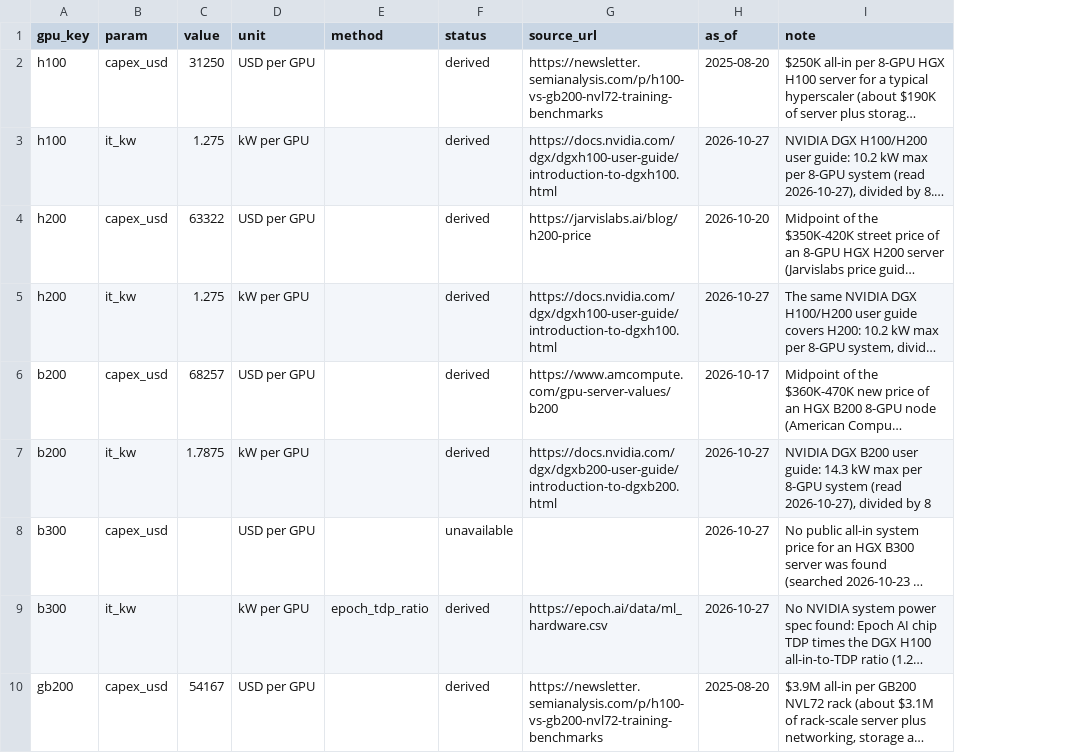
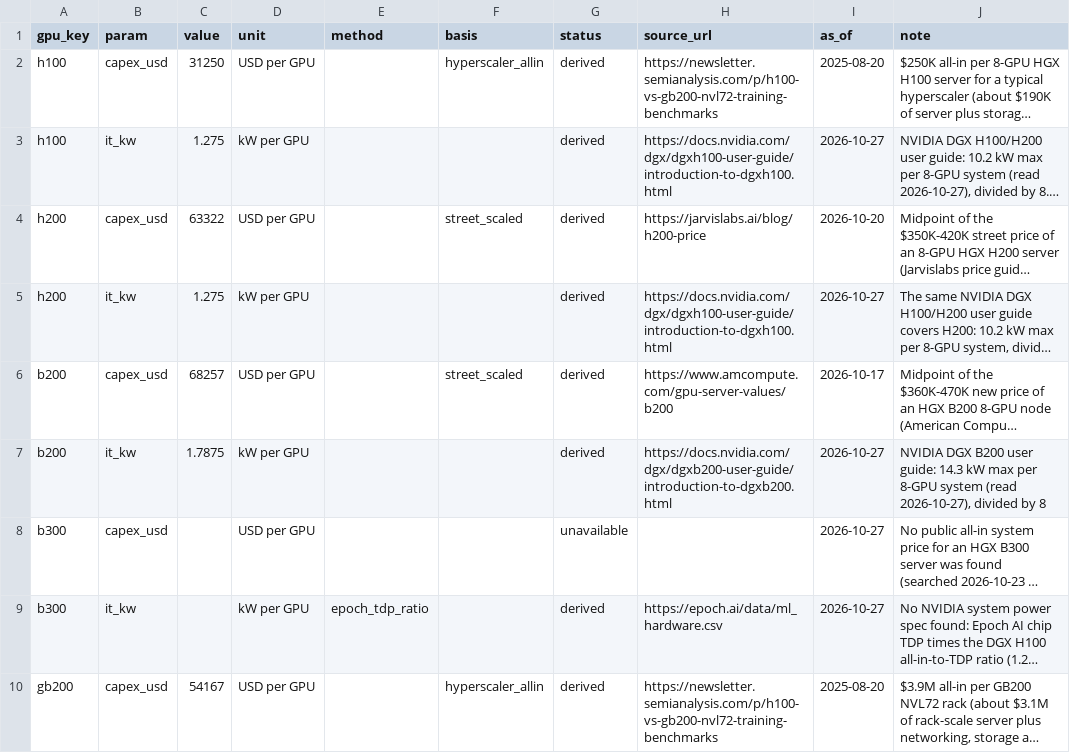
Before and after one commit to Avo-Sarkissian/AI-Frontier-Database, a CSV file: data/curated/gpu_tco.csv, drawn as a sheet; only a part is shown; long unchanged cells end in …; the diff names each change by its address in the sheet, - before the commit and + after, or states it on an @@ line.

```diff
--- a/data/curated/gpu_tco.csv
+++ b/data/curated/gpu_tco.csv
+column F (basis), rows 2-10: hyperscaler_allin |  | street_scaled |  | street_scaled |  |  |  | hyperscaler_allin
```
Also changed, not shown: 21 other files.
